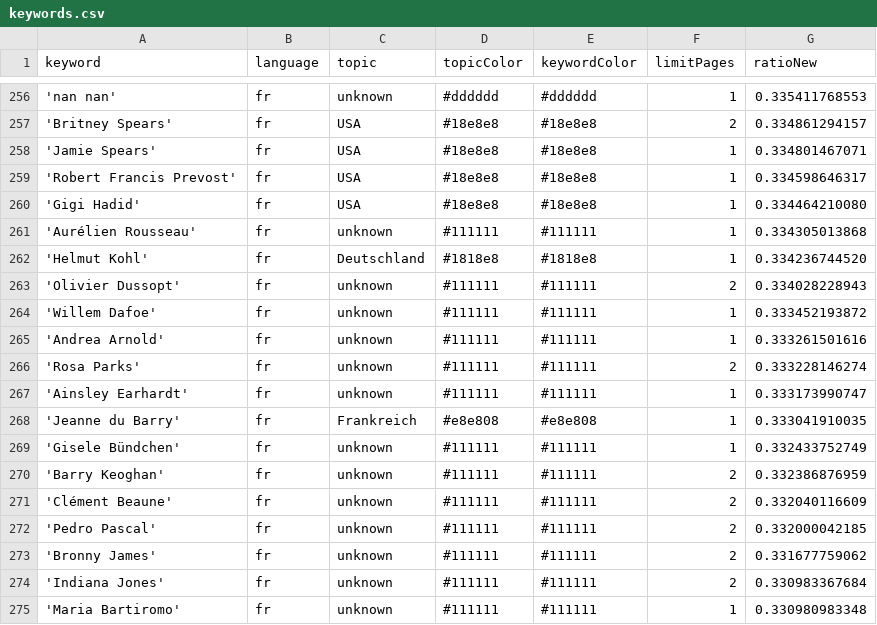
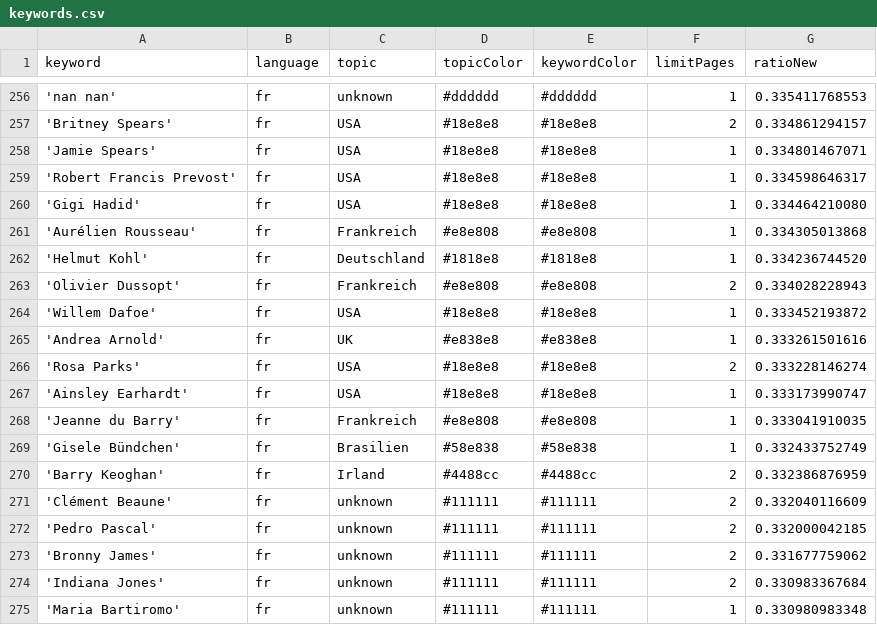
Before and after one commit to pg-ufr-news/gensChuchoter, a CSV file: keywords.csv, drawn as a sheet; only a part is shown, gaps mark what is left out.

Commit message:
Update keywords.csv

```diff
--- a/keywords.csv
+++ b/keywords.csv
@@ -260,12 +260,12 @@ keyword,language,topic,topicColor,keywordColor,limitPages,ratioNew
 'Gigi Hadid',fr,USA,#18e8e8,#18e8e8,1,0.334464210080
-'Aurélien Rousseau',fr,unknown,#111111,#111111,1,0.334305013868
+'Aurélien Rousseau',fr,Frankreich,#e8e808,#e8e808,1,0.334305013868
 'Helmut Kohl',fr,Deutschland,#1818e8,#1818e8,1,0.334236744520
-'Olivier Dussopt',fr,unknown,#111111,#111111,2,0.334028228943
-'Willem Dafoe',fr,unknown,#111111,#111111,1,0.333452193872
-'Andrea Arnold',fr,unknown,#111111,#111111,1,0.333261501616
-'Rosa Parks',fr,unknown,#111111,#111111,2,0.333228146274
-'Ainsley Earhardt',fr,unknown,#111111,#111111,1,0.333173990747
+'Olivier Dussopt',fr,Frankreich,#e8e808,#e8e808,2,0.334028228943
+'Willem Dafoe',fr,USA,#18e8e8,#18e8e8,1,0.333452193872
+'Andrea Arnold',fr,UK,#e838e8,#e838e8,1,0.333261501616
+'Rosa Parks',fr,USA,#18e8e8,#18e8e8,2,0.333228146274
+'Ainsley Earhardt',fr,USA,#18e8e8,#18e8e8,1,0.333173990747
 'Jeanne du Barry',fr,Frankreich,#e8e808,#e8e808,1,0.333041910035
-'Gisele Bündchen',fr,unknown,#111111,#111111,1,0.332433752749
-'Barry Keoghan',fr,unknown,#111111,#111111,2,0.332386876959
+'Gisele Bündchen',fr,Brasilien,#58e838,#58e838,1,0.332433752749
+'Barry Keoghan',fr,Irland,#4488cc,#4488cc,2,0.332386876959
 'Clément Beaune',fr,unknown,#111111,#111111,2,0.332040116609
```
